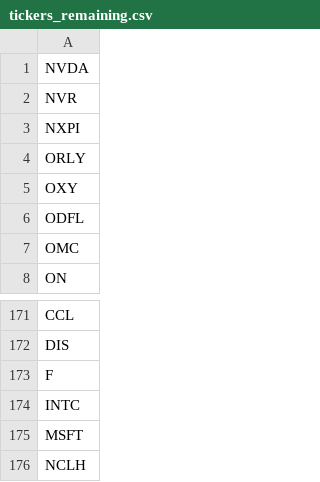
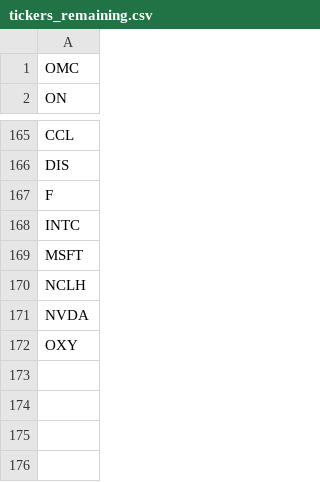
Before and after one commit to rithwikbabu/sp500-level2-market-data, a CSV file: tickers_remaining.csv, drawn as a sheet; only a part is shown, gaps mark what is left out.

Commit message:
Update data folder - 2023-11-03

```diff
--- a/tickers_remaining.csv
+++ b/tickers_remaining.csv
@@ -1,7 +1 @@
-NVDA
-NVR
-NXPI
-ORLY
-OXY
-ODFL
 OMC
@@ -176 +170,3 @@ MSFT
 NCLH
+NVDA
+OXY
```
